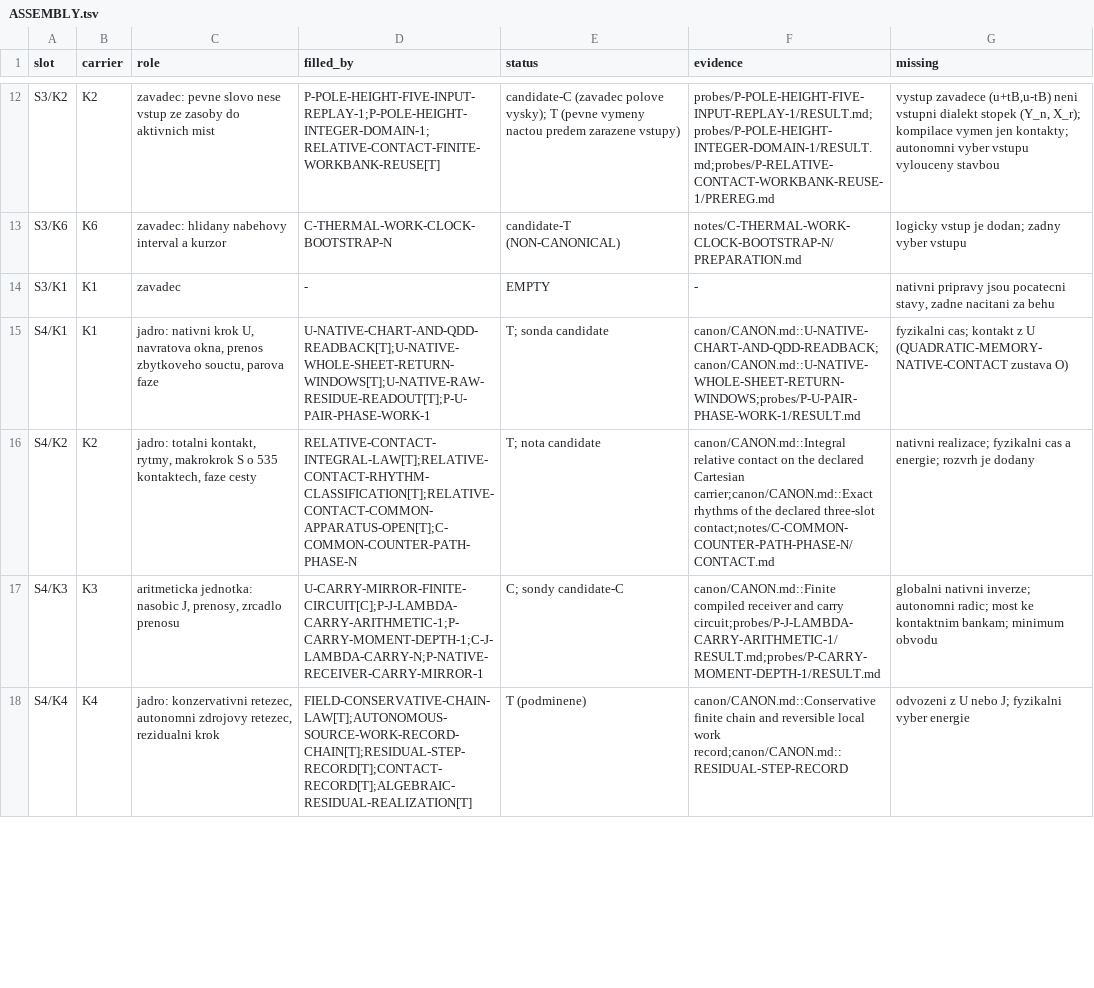
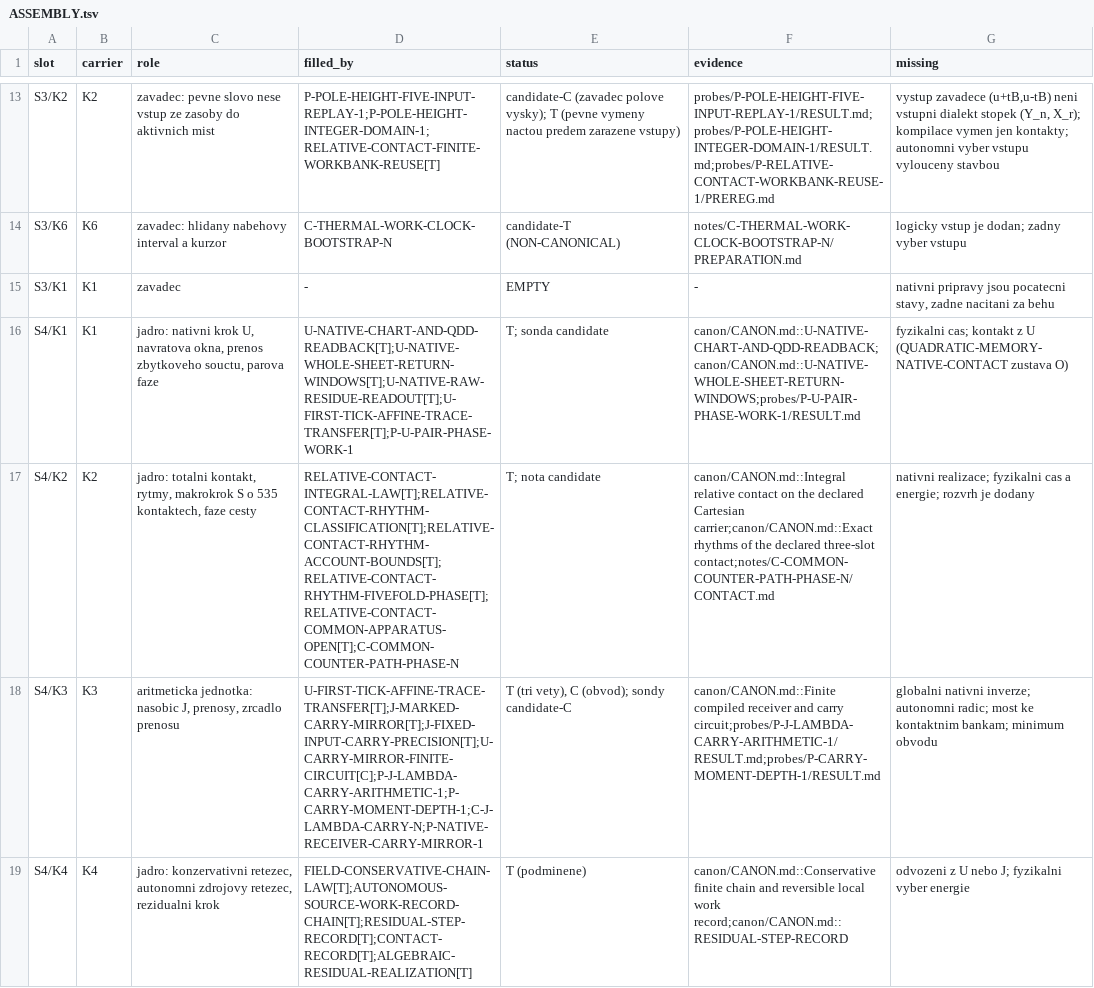
Before and after one commit to mathorn1973/twist-j, a TSV file: notes/STAVBA-STROJE-2026-11-08/ASSEMBLY.tsv, drawn as a sheet; only a part is shown, gaps mark what is left out; the diff covers the shown part only.

```diff
--- a/notes/STAVBA-STROJE-2026-11-08/ASSEMBLY.tsv
+++ b/notes/STAVBA-STROJE-2026-11-08/ASSEMBLY.tsv
@@ -14,5 +15,5 @@ S3/K6	K6	zavadec: hlidany nabehovy interval a kurzor	C-THERMAL-WORK-CLOCK-BOOTST
 S3/K1	K1	zavadec	-	EMPTY	-	nativni pripravy jsou pocatecni stavy, zadne nacitani za behu
-S4/K1	K1	jadro: nativni krok U, navratova okna, prenos zbytkoveho souctu, parova faze	U-NATIVE-CHART-AND-QDD-READBACK[T];U-NATIVE-WHOLE-SHEET-RETURN-WINDOWS[T];U-NATIVE-RAW-RESIDUE-READOUT[T];P-U-PAIR-PHASE-WORK-1	T; sonda candidate	canon/CANON.md::U-NATIVE-CHART-AND-QDD-READBACK;canon/CANON.md::U-NATIVE-WHOLE-SHEET-RETURN-WINDOWS;probes/P-U-PAIR-PHASE-WORK-1/RESULT.md	fyzikalni cas; kontakt z U (QUADRATIC-MEMORY-NATIVE-CONTACT zustava O)
-S4/K2	K2	jadro: totalni kontakt, rytmy, makrokrok S o 535 kontaktech, faze cesty	RELATIVE-CONTACT-INTEGRAL-LAW[T];RELATIVE-CONTACT-RHYTHM-CLASSIFICATION[T];RELATIVE-CONTACT-COMMON-APPARATUS-OPEN[T];C-COMMON-COUNTER-PATH-PHASE-N	T; nota candidate	canon/CANON.md::Integral relative contact on the declared Cartesian carrier;canon/CANON.md::Exact rhythms of the declared three-slot contact;notes/C-COMMON-COUNTER-PATH-PHASE-N/CONTACT.md	nativni realizace; fyzikalni cas a energie; rozvrh je dodany
-S4/K3	K3	aritmeticka jednotka: nasobic J, prenosy, zrcadlo prenosu	U-CARRY-MIRROR-FINITE-CIRCUIT[C];P-J-LAMBDA-CARRY-ARITHMETIC-1;P-CARRY-MOMENT-DEPTH-1;C-J-LAMBDA-CARRY-N;P-NATIVE-RECEIVER-CARRY-MIRROR-1	C; sondy candidate-C	canon/CANON.md::Finite compiled receiver and carry circuit;probes/P-J-LAMBDA-CARRY-ARITHMETIC-1/RESULT.md;probes/P-CARRY-MOMENT-DEPTH-1/RESULT.md	globalni nativni inverze; autonomni radic; most ke kontaktnim bankam; minimum obvodu
+S4/K1	K1	jadro: nativni krok U, navratova okna, prenos zbytkoveho souctu, parova faze	U-NATIVE-CHART-AND-QDD-READBACK[T];U-NATIVE-WHOLE-SHEET-RETURN-WINDOWS[T];U-NATIVE-RAW-RESIDUE-READOUT[T];U-FIRST-TICK-AFFINE-TRACE-TRANSFER[T];P-U-PAIR-PHASE-WORK-1	T; sonda candidate	canon/CANON.md::U-NATIVE-CHART-AND-QDD-READBACK;canon/CANON.md::U-NATIVE-WHOLE-SHEET-RETURN-WINDOWS;probes/P-U-PAIR-PHASE-WORK-1/RESULT.md	fyzikalni cas; kontakt z U (QUADRATIC-MEMORY-NATIVE-CONTACT zustava O)
+S4/K2	K2	jadro: totalni kontakt, rytmy, makrokrok S o 535 kontaktech, faze cesty	RELATIVE-CONTACT-INTEGRAL-LAW[T];RELATIVE-CONTACT-RHYTHM-CLASSIFICATION[T];RELATIVE-CONTACT-RHYTHM-ACCOUNT-BOUNDS[T];RELATIVE-CONTACT-RHYTHM-FIVEFOLD-PHASE[T];RELATIVE-CONTACT-COMMON-APPARATUS-OPEN[T];C-COMMON-COUNTER-PATH-PHASE-N	T; nota candidate	canon/CANON.md::Integral relative contact on the declared Cartesian carrier;canon/CANON.md::Exact rhythms of the declared three-slot contact;notes/C-COMMON-COUNTER-PATH-PHASE-N/CONTACT.md	nativni realizace; fyzikalni cas a energie; rozvrh je dodany
+S4/K3	K3	aritmeticka jednotka: nasobic J, prenosy, zrcadlo prenosu	U-FIRST-TICK-AFFINE-TRACE-TRANSFER[T];J-MARKED-CARRY-MIRROR[T];J-FIXED-INPUT-CARRY-PRECISION[T];U-CARRY-MIRROR-FINITE-CIRCUIT[C];P-J-LAMBDA-CARRY-ARITHMETIC-1;P-CARRY-MOMENT-DEPTH-1;C-J-LAMBDA-CARRY-N;P-NATIVE-RECEIVER-CARRY-MIRROR-1	T (tri vety), C (obvod); sondy candidate-C	canon/CANON.md::Finite compiled receiver and carry circuit;probes/P-J-LAMBDA-CARRY-ARITHMETIC-1/RESULT.md;probes/P-CARRY-MOMENT-DEPTH-1/RESULT.md	globalni nativni inverze; autonomni radic; most ke kontaktnim bankam; minimum obvodu
 S4/K4	K4	jadro: konzervativni retezec, autonomni zdrojovy retezec, rezidualni krok	FIELD-CONSERVATIVE-CHAIN-LAW[T];AUTONOMOUS-SOURCE-WORK-RECORD-CHAIN[T];RESIDUAL-STEP-RECORD[T];CONTACT-RECORD[T];ALGEBRAIC-RESIDUAL-REALIZATION[T]	T (podminene)	canon/CANON.md::Conservative finite chain and reversible local work record;canon/CANON.md::RESIDUAL-STEP-RECORD	odvozeni z U nebo J; fyzikalni vyber energie
```
Also changed, not shown: 1 added row and 10 edited cells elsewhere in this file, notes/STAVBA-STROJE-2026-11-08/INTERFACES.tsv, 6 other files.
